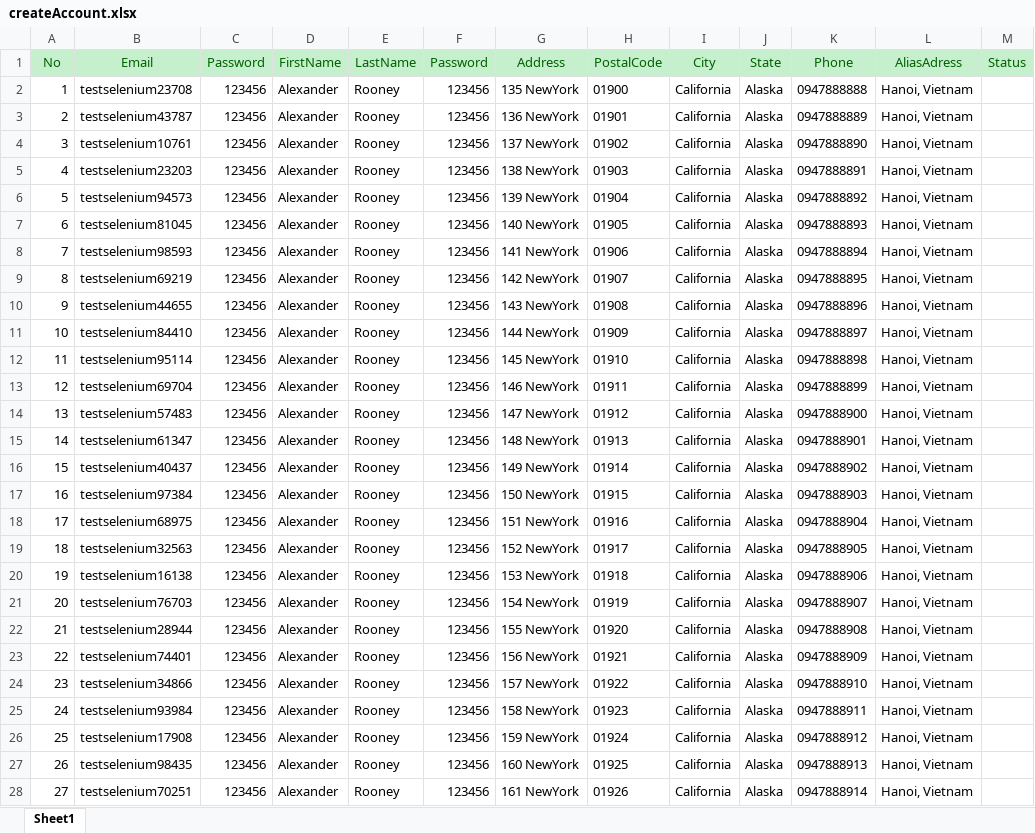
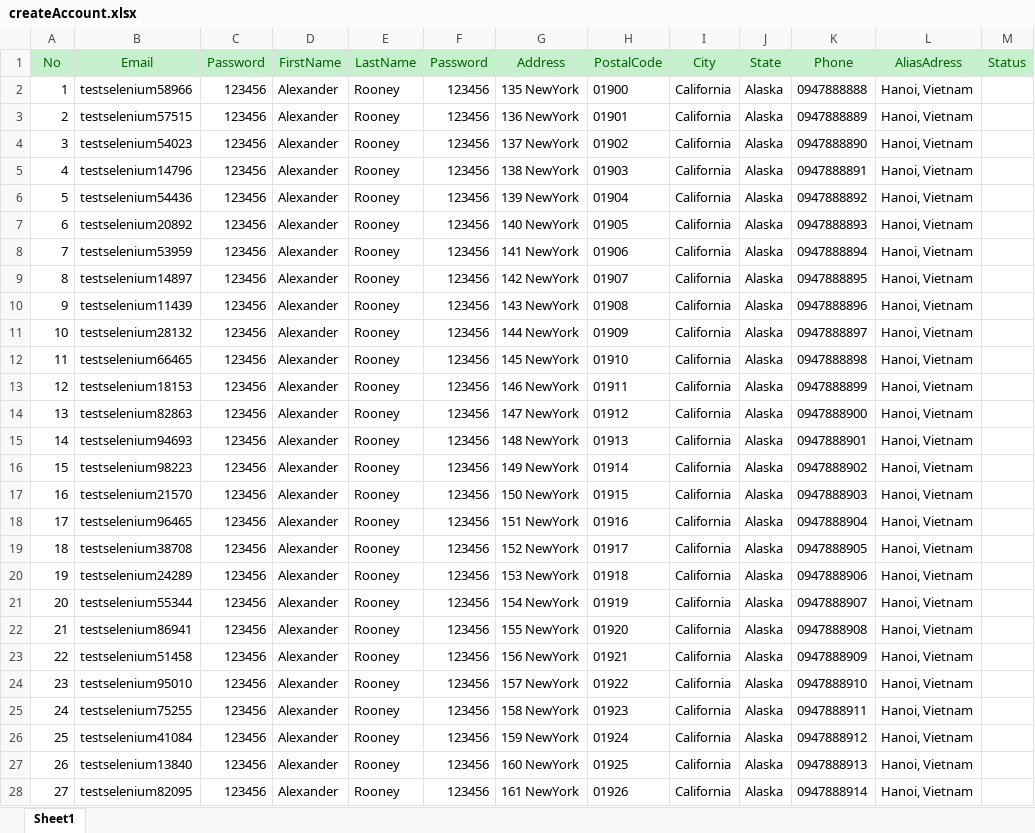
Before and after one commit to vicvu07/automationPractice, an Excel workbook: HiepVQ_TrainingAutomationTest/automationPractice/files/createAccount.xlsx, sheet Sheet1, drawn as a sheet; only a part is shown; values as stored, in another font and other column widths than the file's, no borders; the diff covers the shown part only; the diff names each change by its address in the sheet, - before the commit and + after, or states it on an @@ line.

Commit message:
Data Driven
Update Data Driven

```diff
--- a/HiepVQ_TrainingAutomationTest/automationPractice/files/createAccount.xlsx (sheet Sheet1)
+++ b/HiepVQ_TrainingAutomationTest/automationPractice/files/createAccount.xlsx (sheet Sheet1)
-B2 (Email): testselenium23708
+B2 (Email): testselenium58966
-B3 (Email): testselenium43787
+B3 (Email): testselenium57515
-B4 (Email): testselenium10761
+B4 (Email): testselenium54023
-B5 (Email): testselenium23203
+B5 (Email): testselenium14796
-B6 (Email): testselenium94573
+B6 (Email): testselenium54436
-B7 (Email): testselenium81045
+B7 (Email): testselenium20892
-B8 (Email): testselenium98593
+B8 (Email): testselenium53959
-B9 (Email): testselenium69219
+B9 (Email): testselenium14897
-B10 (Email): testselenium44655
+B10 (Email): testselenium11439
-B11 (Email): testselenium84410
+B11 (Email): testselenium28132
-B12 (Email): testselenium95114
+B12 (Email): testselenium66465
-B13 (Email): testselenium69704
+B13 (Email): testselenium18153
-B14 (Email): testselenium57483
+B14 (Email): testselenium82863
-B15 (Email): testselenium61347
+B15 (Email): testselenium94693
-B16 (Email): testselenium40437
+B16 (Email): testselenium98223
-B17 (Email): testselenium97384
+B17 (Email): testselenium21570
-B18 (Email): testselenium68975
+B18 (Email): testselenium96465
-B19 (Email): testselenium32563
+B19 (Email): testselenium38708
-B20 (Email): testselenium16138
+B20 (Email): testselenium24289
-B21 (Email): testselenium76703
+B21 (Email): testselenium55344
-B22 (Email): testselenium28944
+B22 (Email): testselenium86941
-B23 (Email): testselenium74401
+B23 (Email): testselenium51458
-B24 (Email): testselenium34866
+B24 (Email): testselenium95010
-B25 (Email): testselenium93984
+B25 (Email): testselenium75255
-B26 (Email): testselenium17908
+B26 (Email): testselenium41084
-B27 (Email): testselenium98435
+B27 (Email): testselenium13840
-B28 (Email): testselenium70251
+B28 (Email): testselenium82095
```
Also changed, not shown: 73 edited cells elsewhere in this sheet, 3 other files.
